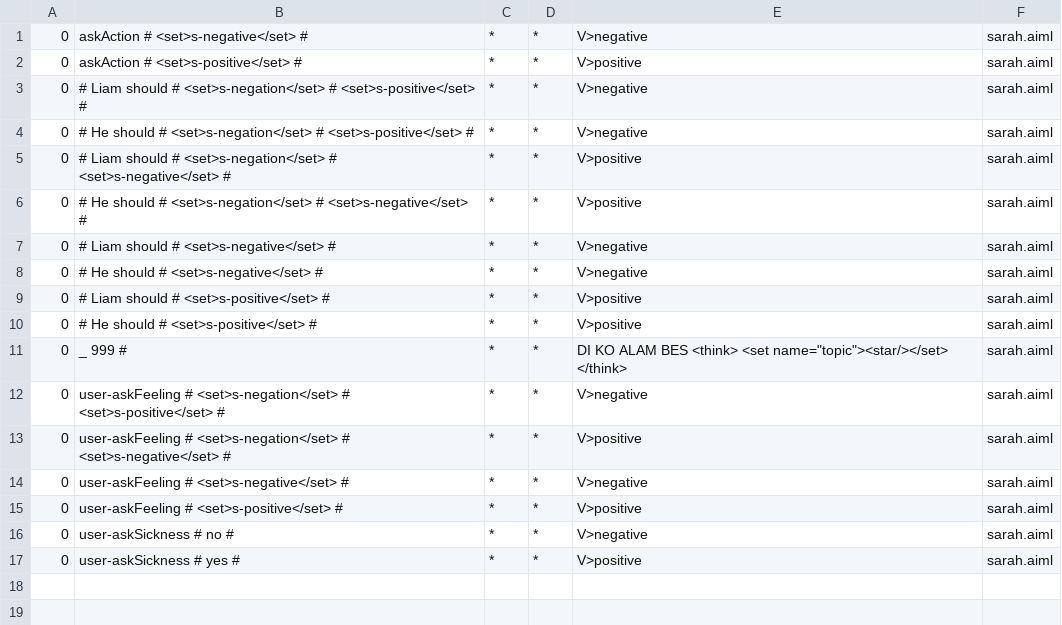
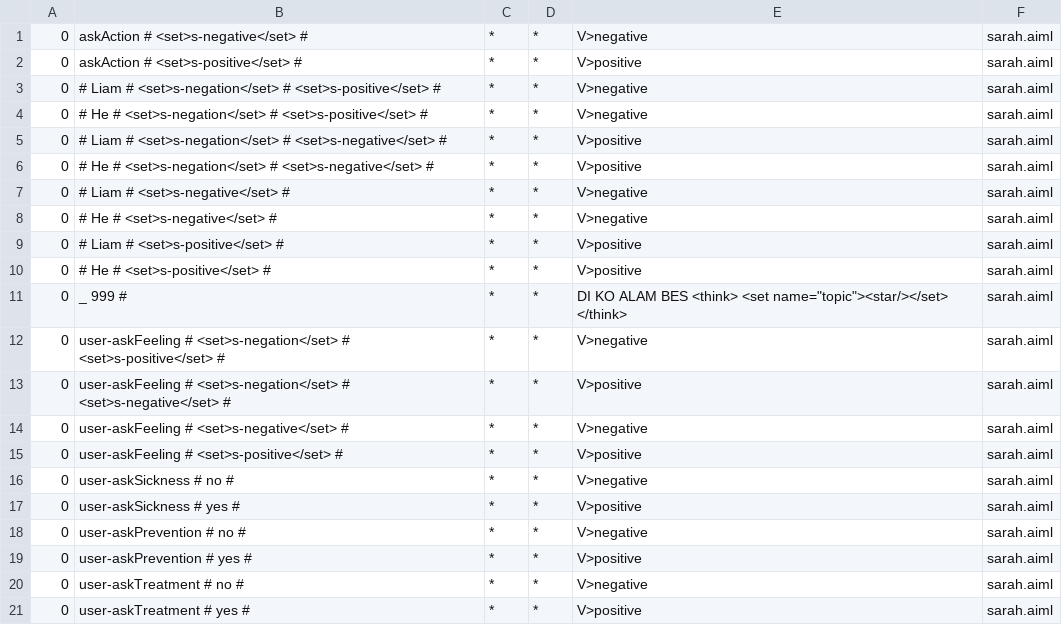
Before and after one commit to janinetan/SARAH, a CSV file: sarah-bot/bots/sarah-bot/aimlif/sarah.aiml.csv, drawn as a sheet.

Commit message:
aiml tag updates, working normalization

```diff
--- a/sarah-bot/bots/sarah-bot/aimlif/sarah.aiml.csv
+++ b/sarah-bot/bots/sarah-bot/aimlif/sarah.aiml.csv
@@ -2,10 +2,10 @@
 0,askAction # <set>s-positive</set> #,*,*,V>positive,sarah.aiml
-0,# Liam should # <set>s-negation</set> # <set>s-positive</set> #,*,*,V>negative,sarah.aiml
-0,# He should # <set>s-negation</set> # <set>s-positive</set> #,*,*,V>negative,sarah.aiml
-0,# Liam should # <set>s-negation</set> # <set>s-negative</set> #,*,*,V>positive,sarah.aiml
-0,# He should # <set>s-negation</set> # <set>s-negative</set> #,*,*,V>positive,sarah.aiml
-0,# Liam should # <set>s-negative</set> #,*,*,V>negative,sarah.aiml
-0,# He should # <set>s-negative</set> #,*,*,V>negative,sarah.aiml
-0,# Liam should # <set>s-positive</set> #,*,*,V>positive,sarah.aiml
-0,# He should # <set>s-positive</set> #,*,*,V>positive,sarah.aiml
+0,# Liam # <set>s-negation</set> # <set>s-positive</set> #,*,*,V>negative,sarah.aiml
+0,# He # <set>s-negation</set> # <set>s-positive</set> #,*,*,V>negative,sarah.aiml
+0,# Liam # <set>s-negation</set> # <set>s-negative</set> #,*,*,V>positive,sarah.aiml
+0,# He # <set>s-negation</set> # <set>s-negative</set> #,*,*,V>positive,sarah.aiml
+0,# Liam # <set>s-negative</set> #,*,*,V>negative,sarah.aiml
+0,# He # <set>s-negative</set> #,*,*,V>negative,sarah.aiml
+0,# Liam # <set>s-positive</set> #,*,*,V>positive,sarah.aiml
+0,# He # <set>s-positive</set> #,*,*,V>positive,sarah.aiml
 0,_ 999 #,*,*,"DI KO ALAM BES <think> <set name=""topic""><star/></set> </think>",sarah.aiml
@@ -17 +17,5 @@
 0,user-askSickness # yes #,*,*,V>positive,sarah.aiml
+0,user-askPrevention # no #,*,*,V>negative,sarah.aiml
+0,user-askPrevention # yes #,*,*,V>positive,sarah.aiml
+0,user-askTreatment # no #,*,*,V>negative,sarah.aiml
+0,user-askTreatment # yes #,*,*,V>positive,sarah.aiml
```
Also changed, not shown: 3 other files.
